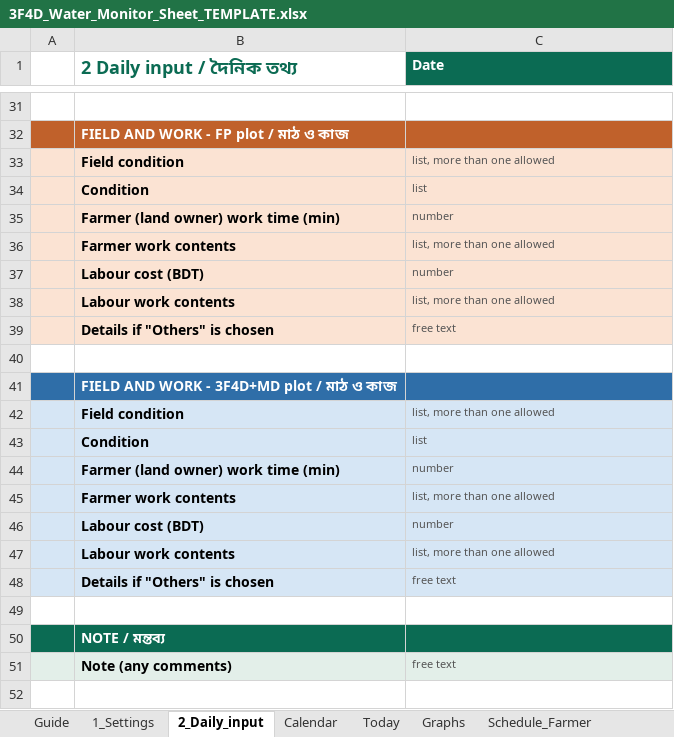
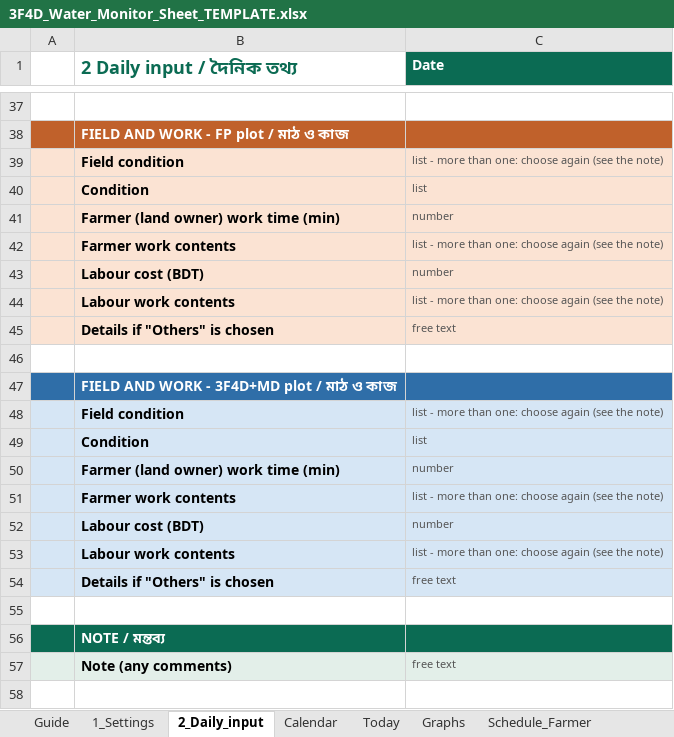
Before and after one commit to akamiyat-cyber/ati-monitor, an Excel workbook: 3F4D_Water_Monitor_Sheet_TEMPLATE.xlsx, sheet 2_Daily_input, drawn as a sheet; only a part is shown, gaps mark what is left out; values as stored, in another font and other column widths than the file's, no borders; conditional formats not drawn; addresses are those after the commit; the diff covers the shown part only; the diff names each change by its address in the sheet, - before the commit and + after, or states it on an @@ line.

```diff
--- a/3F4D_Water_Monitor_Sheet_TEMPLATE.xlsx (sheet 2_Daily_input)
+++ b/3F4D_Water_Monitor_Sheet_TEMPLATE.xlsx (sheet 2_Daily_input)
-C39 (Date): list, more than one allowed
+C39 (Date): list - more than one: choose again (see the note)
-C42 (Date): list, more than one allowed
+C42 (Date): list - more than one: choose again (see the note)
-C44 (Date): list, more than one allowed
+C44 (Date): list - more than one: choose again (see the note)
-C48 (Date): list, more than one allowed
+C48 (Date): list - more than one: choose again (see the note)
-C51 (Date): list, more than one allowed
+C51 (Date): list - more than one: choose again (see the note)
-C53 (Date): list, more than one allowed
+C53 (Date): list - more than one: choose again (see the note)
```
Also changed, not shown: 6 added rows, 6 removed rows and 1 edited cell elsewhere in this sheet, sheet Guide, sheet Today, sheet 1_Settings, formulas that keep their value, charts or pictures, 3F4D_Water_Monitor_Sheet_DEMO.xlsx, viewer/3F4D_Water_Monitor_Sheet_TEMPLATE.xlsx, 8 other files.
